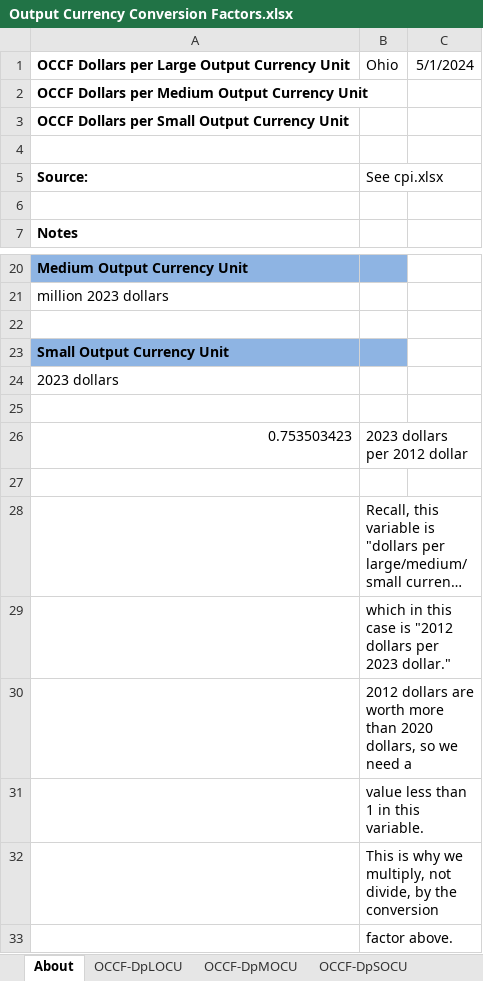
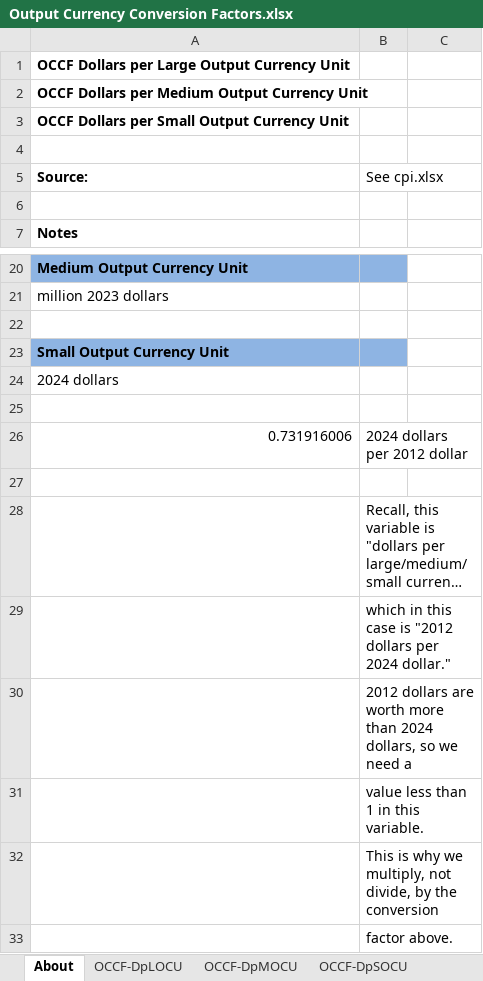
Before and after one commit to EnergyInnovation/eps-ohio, an Excel workbook: InputData/web-app/OCCF/Output Currency Conversion Factors.xlsx, sheet About, drawn as a sheet; only a part is shown, gaps mark what is left out; long unchanged cells end in …; values as stored, in another font and other column widths than the file's, no borders; removed rows and columns are numbered as before the commit, all else as after; the diff names each change by its address in the sheet, - before the commit and + after, or states it on an @@ line.

```diff
--- a/InputData/web-app/OCCF/Output Currency Conversion Factors.xlsx (sheet About)
+++ b/InputData/web-app/OCCF/Output Currency Conversion Factors.xlsx (sheet About)
-B1 (See cpi.xlsx): Ohio
+B1 (See cpi.xlsx): (empty)
-C1: 5/1/2024
+C1: (empty)
-A24 (Source:): 2023 dollars
+A24 (Source:): 2024 dollars
-row 26: 0.753503423 | 2023 dollars per 2012 dollar
+row 26: 0.731916006 | 2024 dollars per 2012 dollar
-B29 (See cpi.xlsx): …dollars per 2023 dollar."
+B29 (See cpi.xlsx): …dollars per 2024 dollar."
-B30 (See cpi.xlsx): …more than 2020 dollars, so…
+B30 (See cpi.xlsx): …more than 2024 dollars, so…
```
Also changed, not shown: sheet OCCF-DpSOCU, sheet OCCF-DpLOCU, sheet OCCF-DpMOCU, 53 other files.
